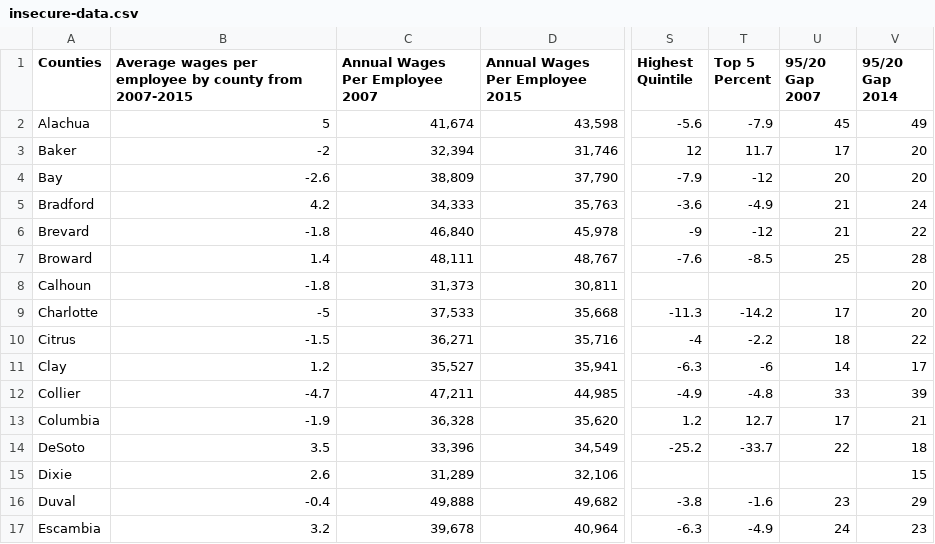
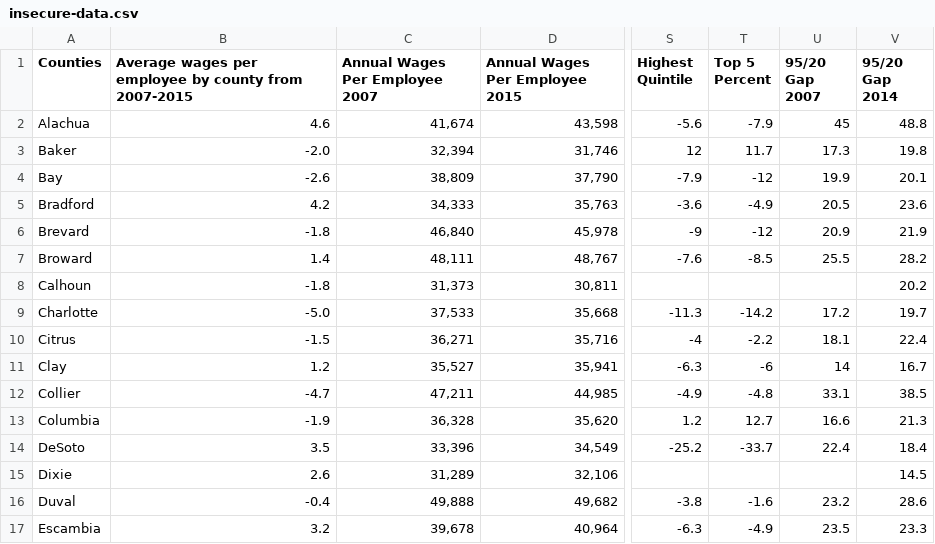
Before and after one commit to MiamiHerald/data-viz_fl-economic-insecurity, a CSV file: src/static/data/insecure-data.csv, drawn as a sheet; only a part is shown, gaps mark what is left out; the diff covers the shown part only; the diff names each change by its address in the sheet, - before the commit and + after, or states it on an @@ line.

Commit message:
Updated data

```diff
--- a/src/static/data/insecure-data.csv
+++ b/src/static/data/insecure-data.csv
-B2: 5
+B2: 4.6
-V2 (95/20 Gap 2014): 49
+V2 (95/20 Gap 2014): 48.8
-B3: -2
+B3: -2.0
-U3 (95/20 Gap 2007): 17
+U3 (95/20 Gap 2007): 17.3
-V3 (95/20 Gap 2014): 20
+V3 (95/20 Gap 2014): 19.8
-U4 (95/20 Gap 2007): 20
+U4 (95/20 Gap 2007): 19.9
-V4 (95/20 Gap 2014): 20
+V4 (95/20 Gap 2014): 20.1
-U5 (95/20 Gap 2007): 21
+U5 (95/20 Gap 2007): 20.5
-V5 (95/20 Gap 2014): 24
+V5 (95/20 Gap 2014): 23.6
-U6 (95/20 Gap 2007): 21
+U6 (95/20 Gap 2007): 20.9
-V6 (95/20 Gap 2014): 22
+V6 (95/20 Gap 2014): 21.9
-U7 (95/20 Gap 2007): 25
+U7 (95/20 Gap 2007): 25.5
-V7 (95/20 Gap 2014): 28
+V7 (95/20 Gap 2014): 28.2
-V8 (95/20 Gap 2014): 20
+V8 (95/20 Gap 2014): 20.2
-B9: -5
+B9: -5.0
-U9 (95/20 Gap 2007): 17
+U9 (95/20 Gap 2007): 17.2
-V9 (95/20 Gap 2014): 20
+V9 (95/20 Gap 2014): 19.7
-U10 (95/20 Gap 2007): 18
+U10 (95/20 Gap 2007): 18.1
-V10 (95/20 Gap 2014): 22
+V10 (95/20 Gap 2014): 22.4
-V11 (95/20 Gap 2014): 17
+V11 (95/20 Gap 2014): 16.7
-U12 (95/20 Gap 2007): 33
+U12 (95/20 Gap 2007): 33.1
-V12 (95/20 Gap 2014): 39
+V12 (95/20 Gap 2014): 38.5
-U13 (95/20 Gap 2007): 17
+U13 (95/20 Gap 2007): 16.6
-V13 (95/20 Gap 2014): 21
+V13 (95/20 Gap 2014): 21.3
-U14 (95/20 Gap 2007): 22
+U14 (95/20 Gap 2007): 22.4
-V14 (95/20 Gap 2014): 18
+V14 (95/20 Gap 2014): 18.4
-V15 (95/20 Gap 2014): 15
+V15 (95/20 Gap 2014): 14.5
-U16 (95/20 Gap 2007): 23
+U16 (95/20 Gap 2007): 23.2
-V16 (95/20 Gap 2014): 29
+V16 (95/20 Gap 2014): 28.6
-U17 (95/20 Gap 2007): 24
+U17 (95/20 Gap 2007): 23.5
-V17 (95/20 Gap 2014): 23
+V17 (95/20 Gap 2014): 23.3
```
Also changed, not shown: 111 edited cells elsewhere in this file.
